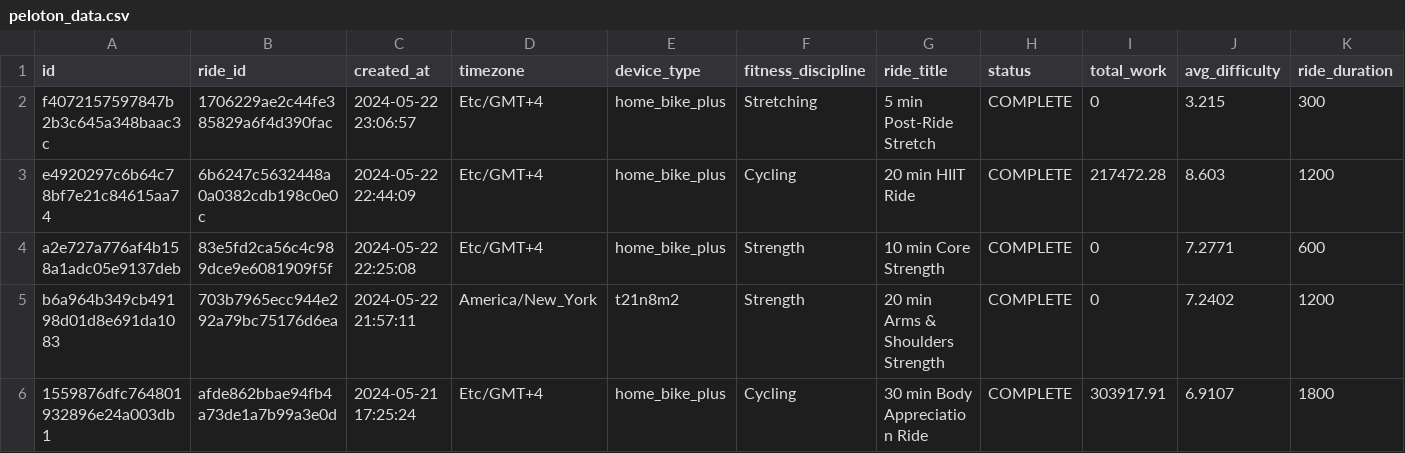
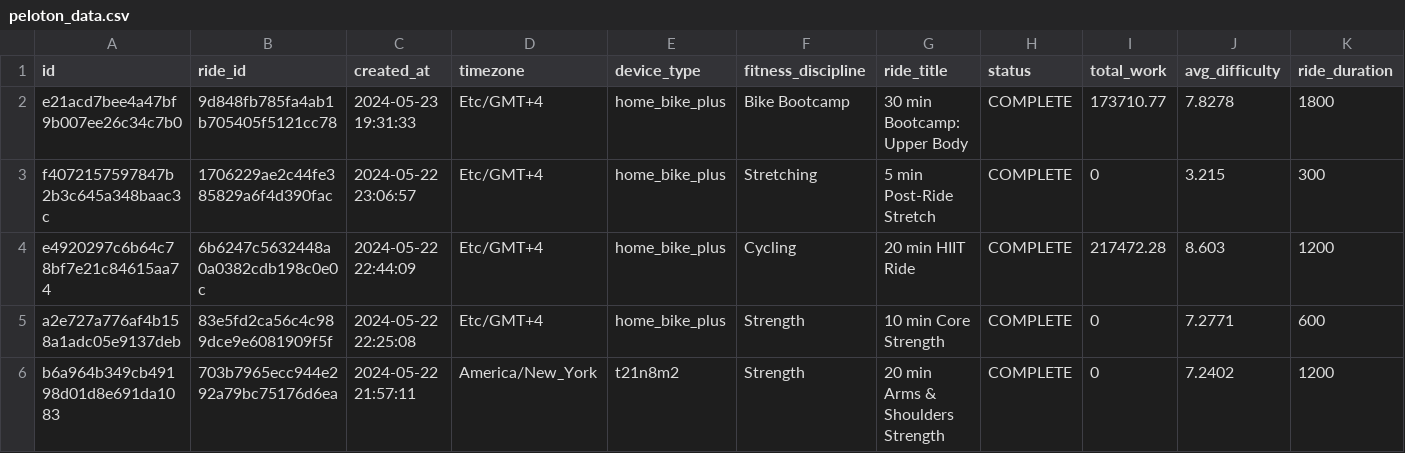
Before and after one commit to tashapiro/pelotanya, a CSV file: data/peloton_data.csv, drawn as a sheet; only a part is shown; the shorter side is filled out with more unchanged rows; rows hold the shown columns only; the diff names each change by its address in the sheet, - before the commit and + after, or states it on an @@ line.

Commit message:
Update data

```diff
--- a/data/peloton_data.csv
+++ b/data/peloton_data.csv
+row 2: e21acd7bee4a47bf9b007ee26c34c7b0 | 9d848fb785fa4ab1b705405f5121cc78 | 2024-05-23 19:31:33 | Etc/GMT+4 | home_bike_plus | Bike Bootcamp | 30 min Bootcamp: Upper Body | COMPLETE | 173710.77 | 7.8278 | 1800
```
